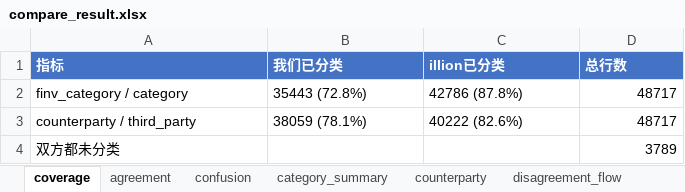
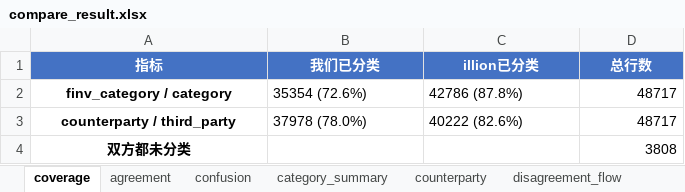
Before and after one commit to EliamZhang/ServiFlow-AI, an Excel workbook: output/compare_result.xlsx, sheet coverage, drawn as a sheet; values as stored, in another font and other column widths than the file's, no borders; the diff names each change by its address in the sheet, - before the commit and + after, or states it on an @@ line.

```diff
--- a/output/compare_result.xlsx (sheet coverage)
+++ b/output/compare_result.xlsx (sheet coverage)
-A1:D1 alignment: left
+A1:D1 alignment: center
@@ A2:A4 alignment: left → center, bold: off → on @@
-B2 (我们已分类): 35443 (72.8%)
+B2 (我们已分类): 35354 (72.6%)
-B3 (我们已分类): 38059 (78.1%)
+B3 (我们已分类): 37978 (78.0%)
-D4 (总行数): 3789
+D4 (总行数): 3808
```
Also changed, not shown: sheet disagreement_detail, sheet disagreement_flow, sheet confusion, sheet category_summary, sheet our_only, sheet illion_only, 3 more sheets, 3 other files.
